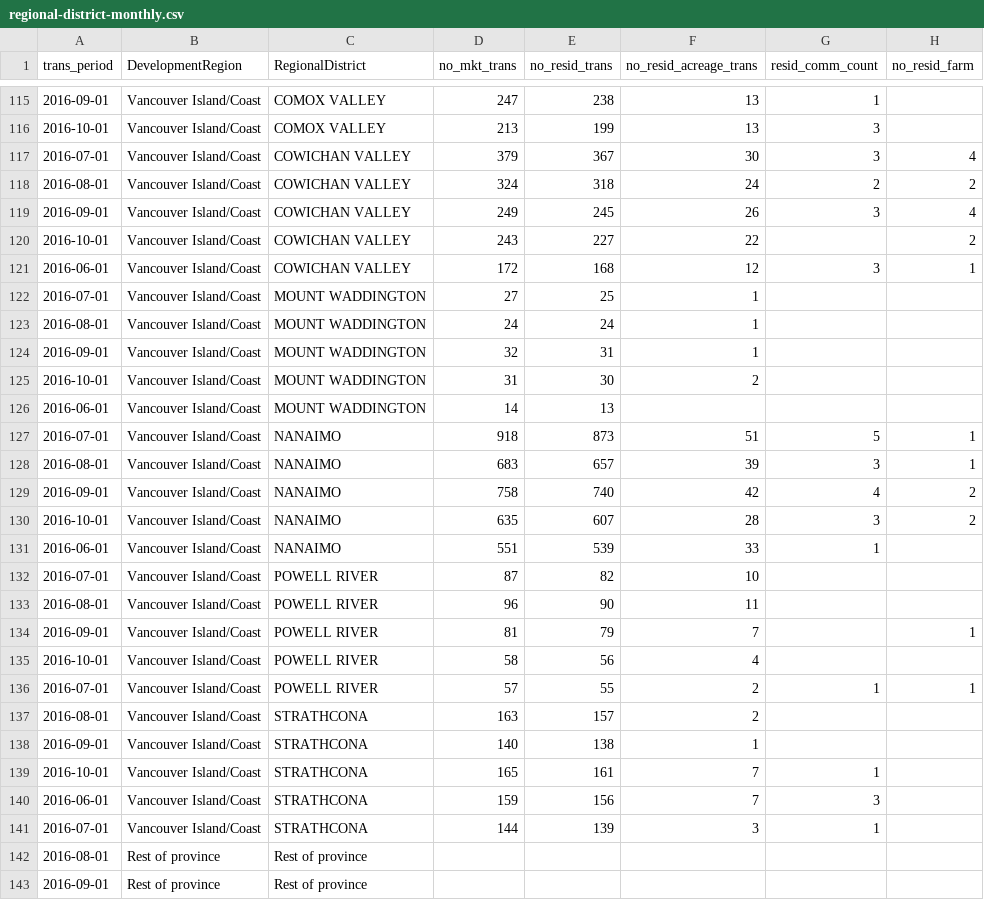
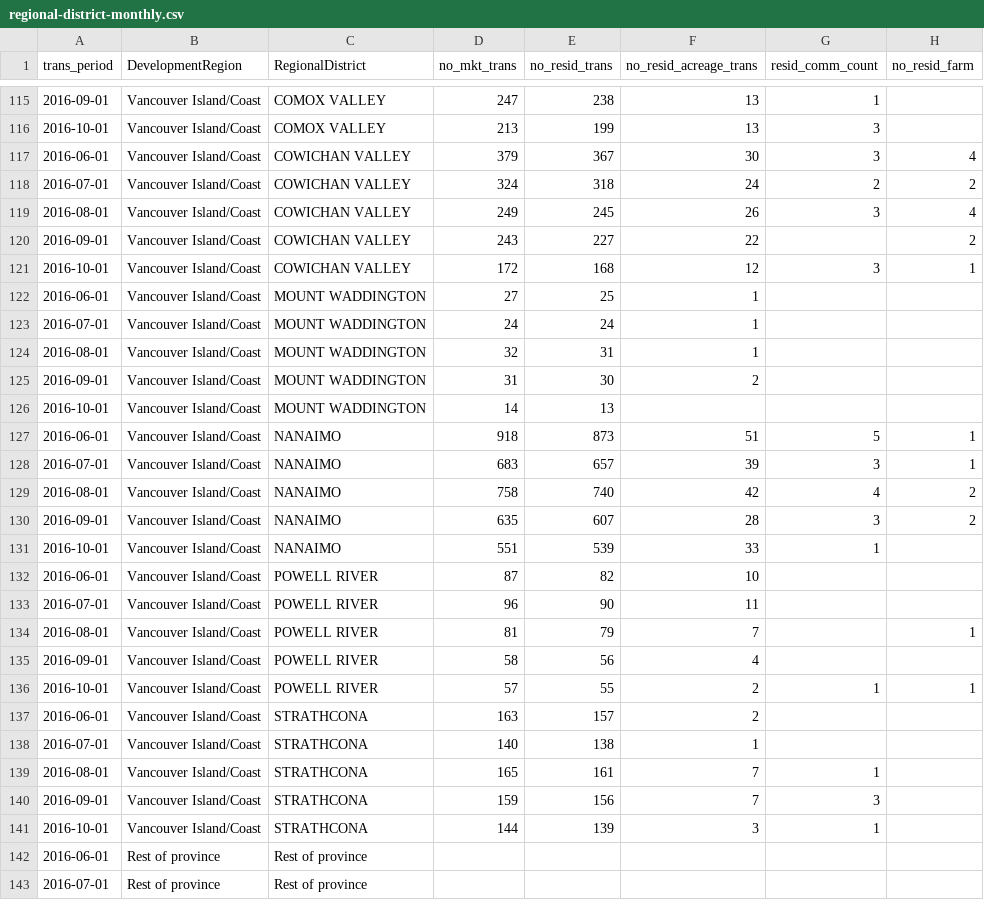
Before and after one commit to bcgov/housing-data-challenge-ruby, a CSV file: data/propertytax/regional-district-monthly.csv, drawn as a sheet; only a part is shown, gaps mark what is left out; the diff covers the shown part only; the diff names each change by its address in the sheet, - before the commit and + after, or states it on an @@ line.

```diff
--- a/data/propertytax/regional-district-monthly.csv
+++ b/data/propertytax/regional-district-monthly.csv
-A117 (trans_period): 2016-07-01
+A117 (trans_period): 2016-06-01
-A118 (trans_period): 2016-08-01
+A118 (trans_period): 2016-07-01
-A119 (trans_period): 2016-09-01
+A119 (trans_period): 2016-08-01
-A120 (trans_period): 2016-10-01
+A120 (trans_period): 2016-09-01
-A121 (trans_period): 2016-06-01
+A121 (trans_period): 2016-10-01
-A122 (trans_period): 2016-07-01
+A122 (trans_period): 2016-06-01
-A123 (trans_period): 2016-08-01
+A123 (trans_period): 2016-07-01
-A124 (trans_period): 2016-09-01
+A124 (trans_period): 2016-08-01
-A125 (trans_period): 2016-10-01
+A125 (trans_period): 2016-09-01
-A126 (trans_period): 2016-06-01
+A126 (trans_period): 2016-10-01
-A127 (trans_period): 2016-07-01
+A127 (trans_period): 2016-06-01
-A128 (trans_period): 2016-08-01
+A128 (trans_period): 2016-07-01
-A129 (trans_period): 2016-09-01
+A129 (trans_period): 2016-08-01
-A130 (trans_period): 2016-10-01
+A130 (trans_period): 2016-09-01
-A131 (trans_period): 2016-06-01
+A131 (trans_period): 2016-10-01
-A132 (trans_period): 2016-07-01
+A132 (trans_period): 2016-06-01
-A133 (trans_period): 2016-08-01
+A133 (trans_period): 2016-07-01
-A134 (trans_period): 2016-09-01
+A134 (trans_period): 2016-08-01
-A135 (trans_period): 2016-10-01
+A135 (trans_period): 2016-09-01
-A136 (trans_period): 2016-07-01
+A136 (trans_period): 2016-10-01
-A137 (trans_period): 2016-08-01
+A137 (trans_period): 2016-06-01
-A138 (trans_period): 2016-09-01
+A138 (trans_period): 2016-07-01
-A139 (trans_period): 2016-10-01
+A139 (trans_period): 2016-08-01
-A140 (trans_period): 2016-06-01
+A140 (trans_period): 2016-09-01
-A141 (trans_period): 2016-07-01
+A141 (trans_period): 2016-10-01
-A142 (trans_period): 2016-08-01
+A142 (trans_period): 2016-06-01
-A143 (trans_period): 2016-09-01
+A143 (trans_period): 2016-07-01
```
Also changed, not shown: 79 edited cells elsewhere in this file, data/propertytax/municipal-monthly.csv, 7 other files.
